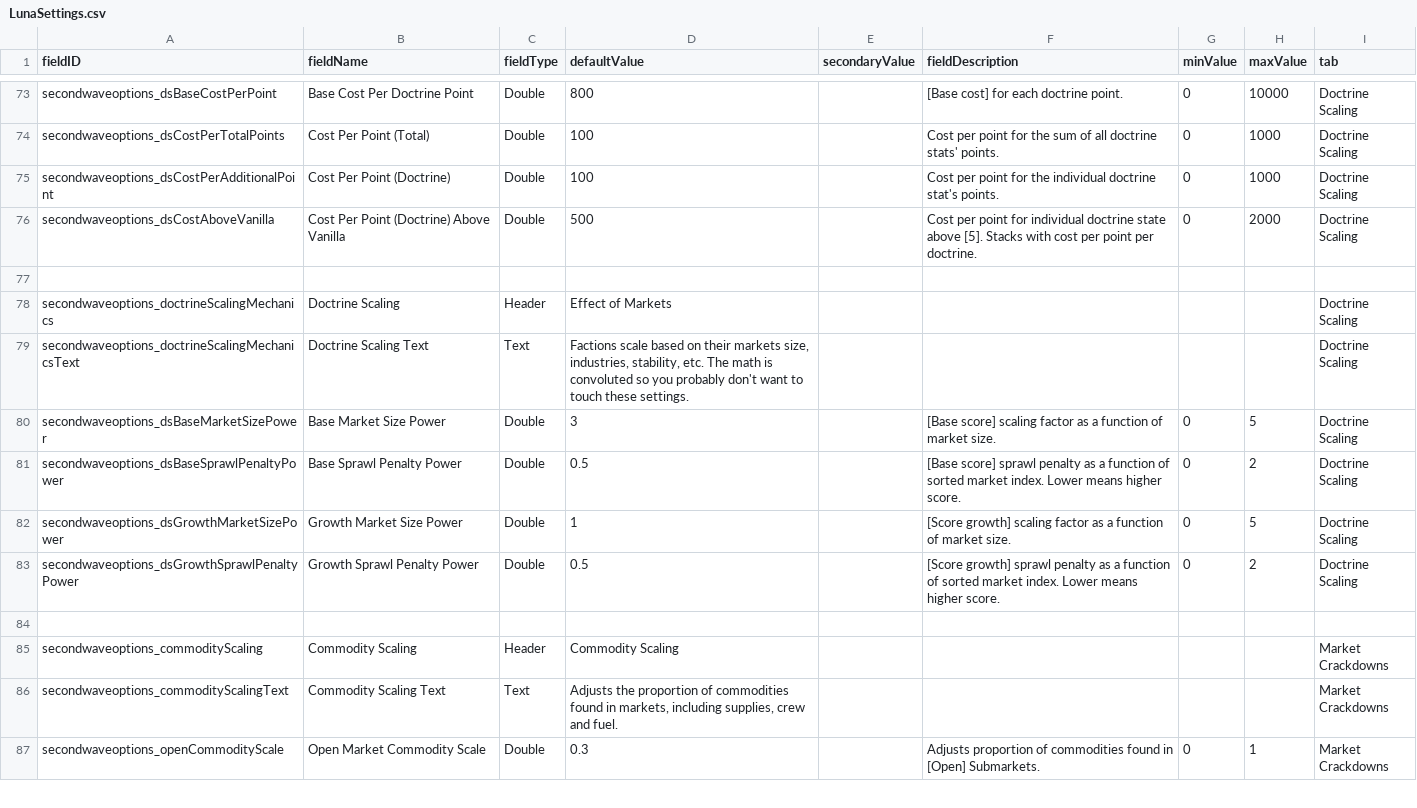
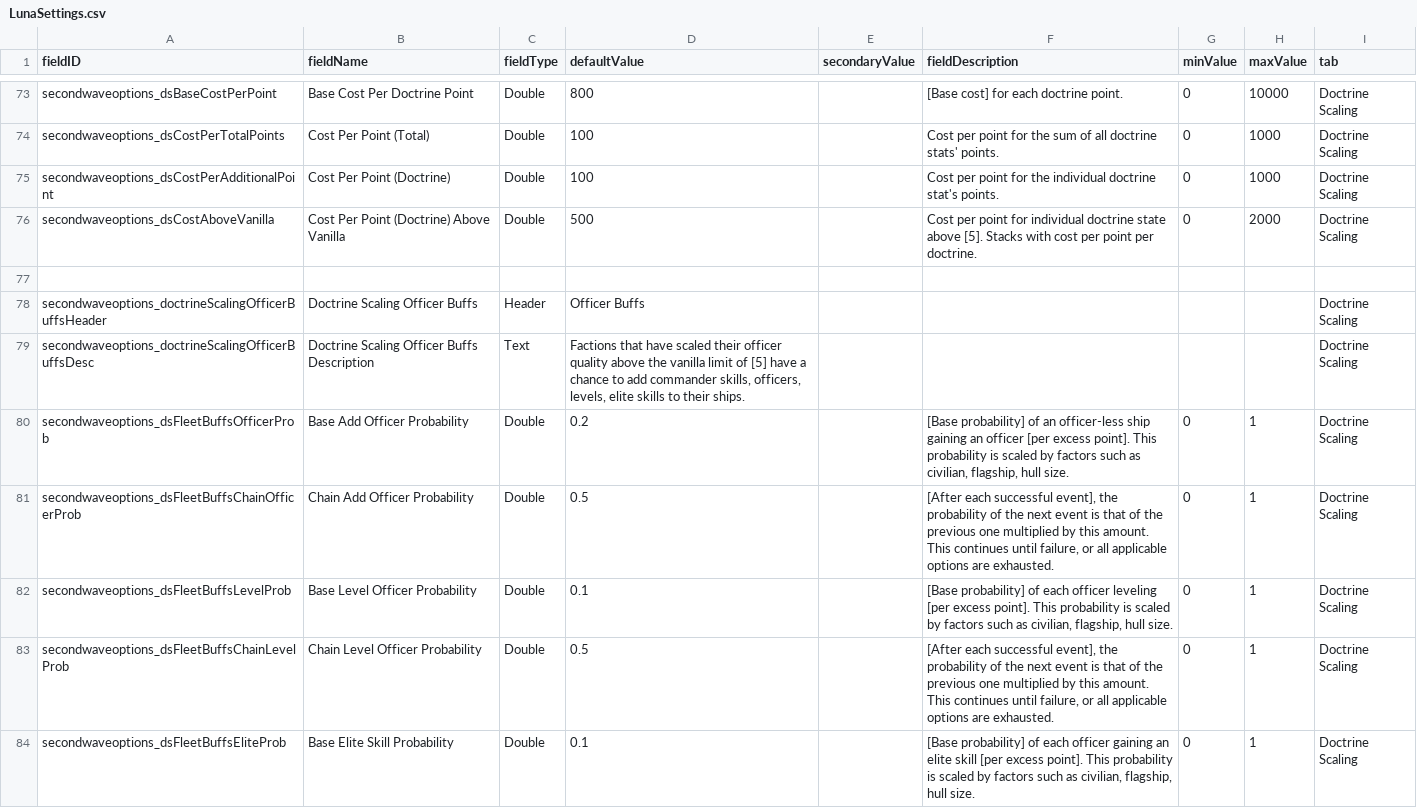
Before and after one commit to RustyCabbage/SecondWaveOptions, a CSV file: data/config/LunaSettings.csv, drawn as a sheet; only a part is shown, gaps mark what is left out; the shorter side is filled out with more unchanged rows; the diff covers the shown part only; the diff names each change by its address in the sheet, - before the commit and + after, or states it on an @@ line.

```diff
--- a/data/config/LunaSettings.csv
+++ b/data/config/LunaSettings.csv
+row 77: (empty)
+row 78: secondwaveoptions_doctrineScalingOfficerBuffsHeader | Doctrine Scaling Officer Buffs | Header | Officer Buffs |  |  |  |  | Doctrine Scaling
+row 79: secondwaveoptions_doctrineScalingOfficerBuffsDesc | Doctrine Scaling Officer Buffs Description | Text | Factions that have scaled their officer quality above the vanilla limit of [5] have a chance to add commander skills, officers, levels, elite skills to their ships. |  |  |  |  | Doctrine Scaling
+row 80: secondwaveoptions_dsFleetBuffsOfficerProb | Base Add Officer Probability | Double | 0.2 |  | [Base probability] of an officer-less ship gaining an officer [per excess point]. This probability is scaled by factors such as civilian, flagship, hull size. | 0 | 1 | Doctrine Scaling
+row 81: secondwaveoptions_dsFleetBuffsChainOfficerProb | Chain Add Officer Probability | Double | 0.5 |  | [After each successful event], the probability of the next event is that of the previous one multiplied by this amount. This continues until failure, or all applicable options are exhausted. | 0 | 1 | Doctrine Scaling
+row 82: secondwaveoptions_dsFleetBuffsLevelProb | Base Level Officer Probability | Double | 0.1 |  | [Base probability] of each officer leveling [per excess point]. This probability is scaled by factors such as civilian, flagship, hull size. | 0 | 1 | Doctrine Scaling
+row 83: secondwaveoptions_dsFleetBuffsChainLevelProb | Chain Level Officer Probability | Double | 0.5 |  | [After each successful event], the probability of the next event is that of the previous one multiplied by this amount. This continues until failure, or all applicable options are exhausted. | 0 | 1 | Doctrine Scaling
+row 84: secondwaveoptions_dsFleetBuffsEliteProb | Base Elite Skill Probability | Double | 0.1 |  | [Base probability] of each officer gaining an elite skill [per excess point]. This probability is scaled by factors such as civilian, flagship, hull size. | 0 | 1 | Doctrine Scaling
```
Also changed, not shown: 8 added rows and 6 edited cells elsewhere in this file, 16 other files.
